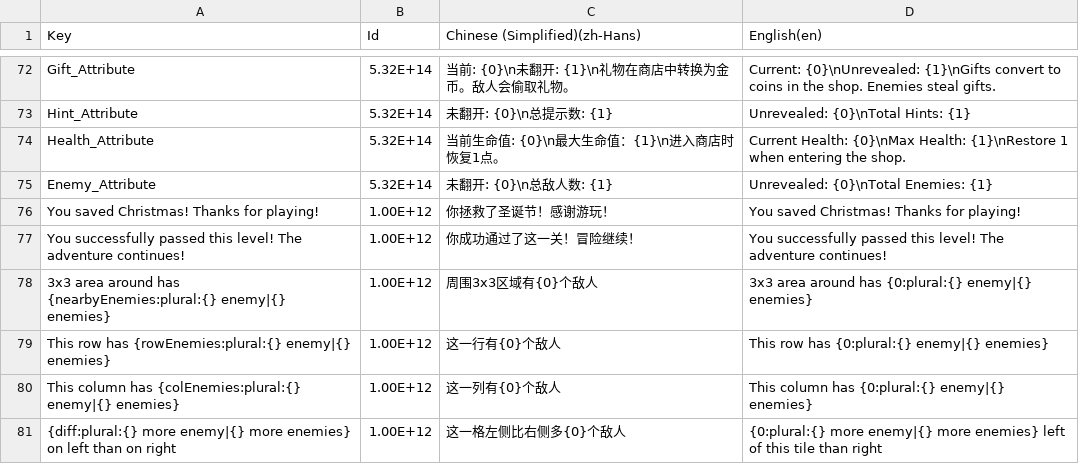
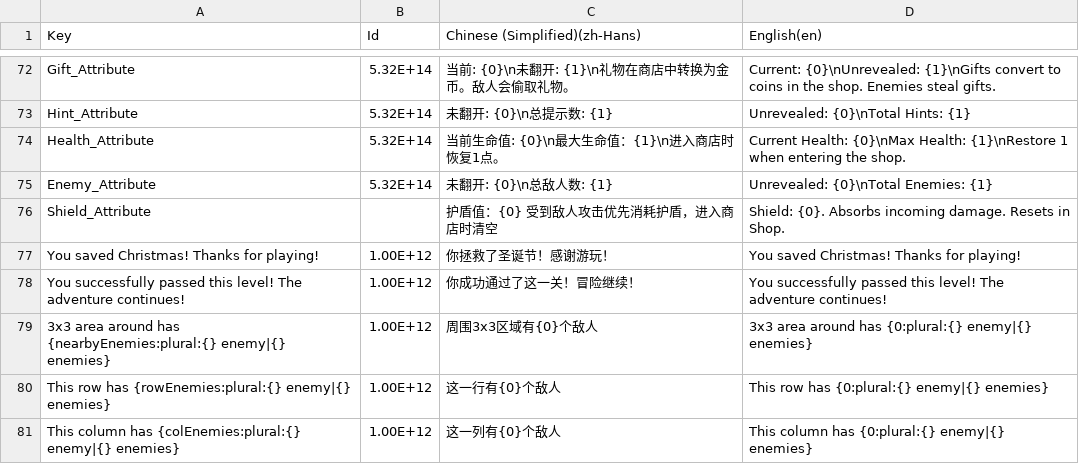
Before and after one commit to shshwdr/christmasLightRing, a CSV file: Assets/Localization/GameText.csv, drawn as a sheet; only a part is shown, gaps mark what is left out; the shorter side is filled out with more unchanged rows.

```diff
--- a/Assets/Localization/GameText.csv
+++ b/Assets/Localization/GameText.csv
@@ -75,2 +75,3 @@ Health_Attribute,5.32E+14,当前生命值: {0}\n最大生命值：{1}\n进入商
 Enemy_Attribute,5.32E+14,未翻开: {0}\n总敌人数: {1},Unrevealed: {0}\nTotal Enemies: {1}
+Shield_Attribute,,护盾值：{0} 受到敌人攻击优先消耗护盾，进入商店时清空,Shield: {0}. Absorbs incoming damage. Resets in Shop.
 You saved Christmas! Thanks for playing!,1.00E+12,你拯救了圣诞节！感谢游玩！,You saved Christmas! Thanks for playing!
```
Also changed, not shown: Assets/Resources/csv/card.csv, 28 other files.
